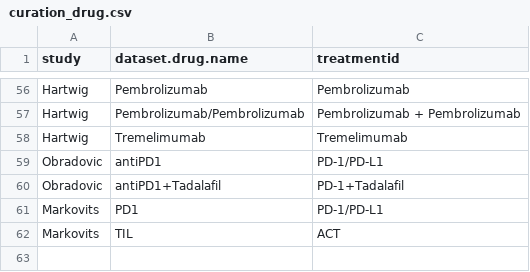
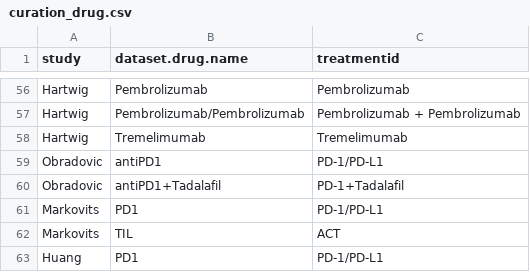
Before and after one commit to BHKLAB-DataProcessing/ICB_Common, a CSV file: data/curation_drug.csv, drawn as a sheet; only a part is shown, gaps mark what is left out; the diff names each change by its address in the sheet, - before the commit and + after, or states it on an @@ line.

```diff
--- a/data/curation_drug.csv
+++ b/data/curation_drug.csv
+row 63: Huang | PD1 | PD-1/PD-L1
```
Also changed, not shown: data/DATASET_LOAD_INFO.csv, data/curation_tissue.csv.
